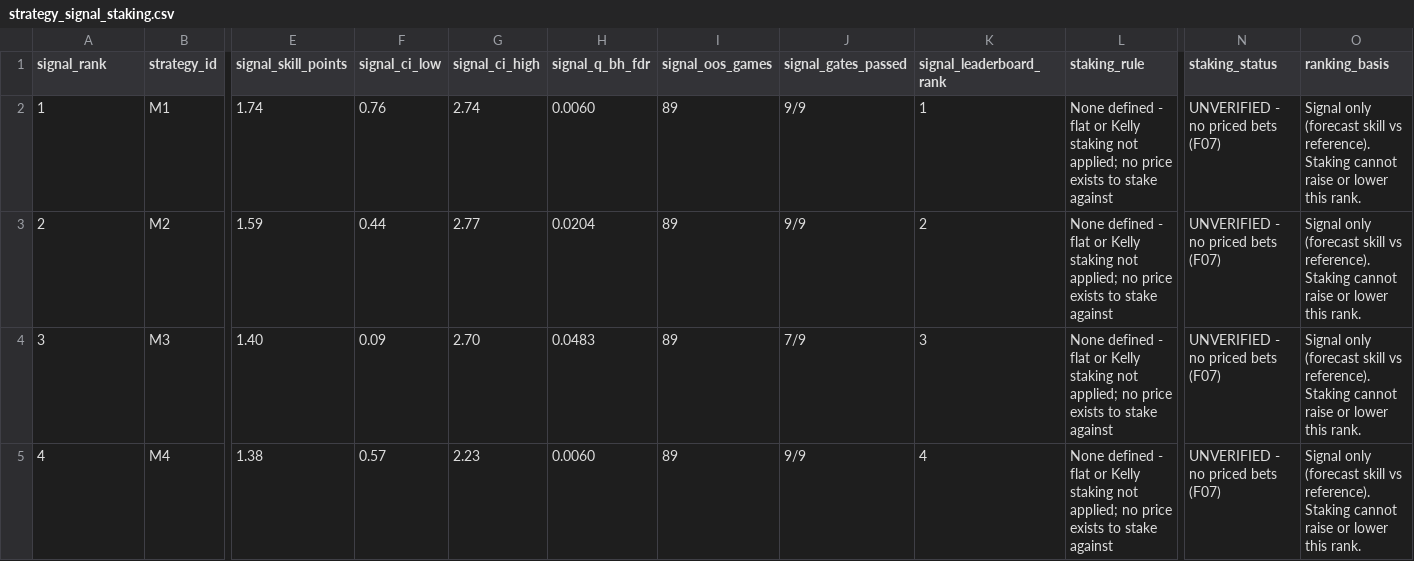
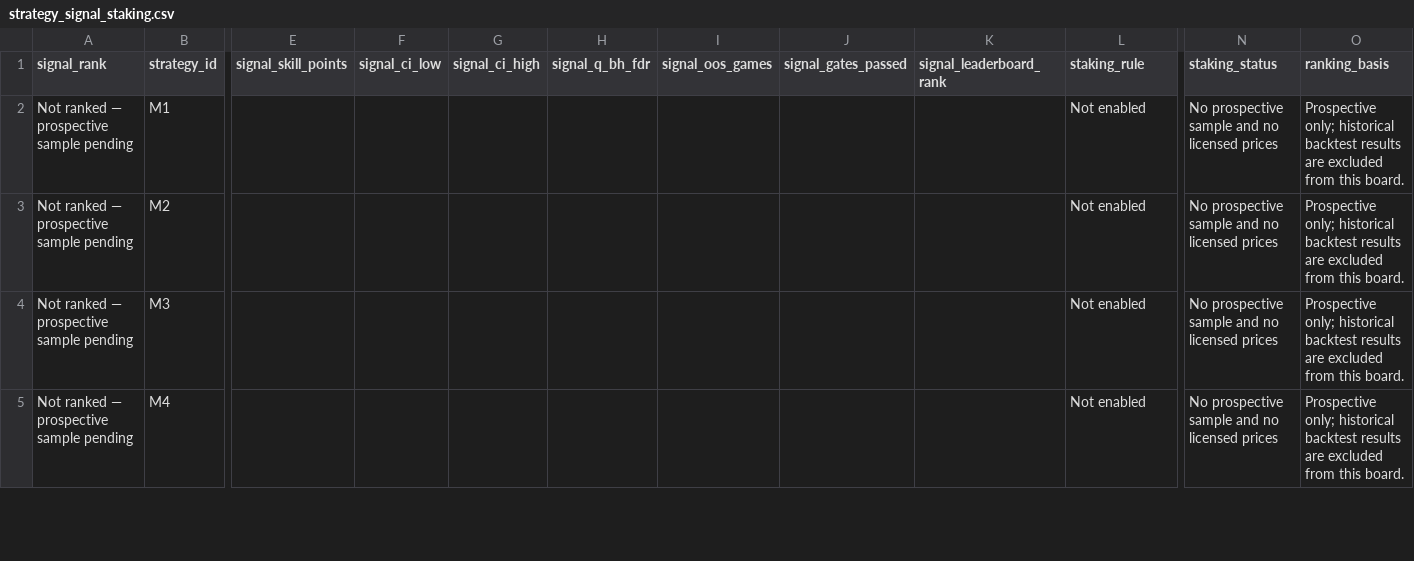
Before and after one commit to karagemop466-tech/X2, a CSV file: data/strategy_signal_staking.csv, drawn as a sheet; only a part is shown, gaps mark what is left out; the diff covers the shown part only; the diff names each change by its address in the sheet, - before the commit and + after, or states it on an @@ line.

```diff
--- a/data/strategy_signal_staking.csv
+++ b/data/strategy_signal_staking.csv
-A2 (signal_rank): 1
+A2 (signal_rank): Not ranked — prospective sample pending
-E2 (signal_skill_points): 1.74
+E2 (signal_skill_points): (empty)
-F2 (signal_ci_low): 0.76
+F2 (signal_ci_low): (empty)
-G2 (signal_ci_high): 2.74
+G2 (signal_ci_high): (empty)
-H2 (signal_q_bh_fdr): 0.0060
+H2 (signal_q_bh_fdr): (empty)
-I2:I5 (signal_oos_games): 89
+I2:I5 (signal_oos_games): (empty)
-J2:J3 (signal_gates_passed): 9/9
+J2:J3 (signal_gates_passed): (empty)
-K2 (signal_leaderboard_rank): 1
+K2 (signal_leaderboard_rank): (empty)
-L2:L5 (staking_rule): None defined - flat or Kelly staking not applied; no price exists to stake against
+L2:L5 (staking_rule): Not enabled
-N2:N5 (staking_status): UNVERIFIED - no priced bets (F07)
+N2:N5 (staking_status): No prospective sample and no licensed prices
-O2:O5 (ranking_basis): Signal only (forecast skill vs reference). Staking cannot raise or lower this rank.
+O2:O5 (ranking_basis): Prospective only; historical backtest results are excluded from this board.
-A3 (signal_rank): 2
+A3 (signal_rank): Not ranked — prospective sample pending
-E3 (signal_skill_points): 1.59
+E3 (signal_skill_points): (empty)
-F3 (signal_ci_low): 0.44
+F3 (signal_ci_low): (empty)
-G3 (signal_ci_high): 2.77
+G3 (signal_ci_high): (empty)
-H3 (signal_q_bh_fdr): 0.0204
+H3 (signal_q_bh_fdr): (empty)
-K3 (signal_leaderboard_rank): 2
+K3 (signal_leaderboard_rank): (empty)
-A4 (signal_rank): 3
+A4 (signal_rank): Not ranked — prospective sample pending
-E4 (signal_skill_points): 1.40
+E4 (signal_skill_points): (empty)
-F4 (signal_ci_low): 0.09
+F4 (signal_ci_low): (empty)
-G4 (signal_ci_high): 2.70
+G4 (signal_ci_high): (empty)
-H4 (signal_q_bh_fdr): 0.0483
+H4 (signal_q_bh_fdr): (empty)
-J4 (signal_gates_passed): 7/9
+J4 (signal_gates_passed): (empty)
-K4 (signal_leaderboard_rank): 3
+K4 (signal_leaderboard_rank): (empty)
-A5 (signal_rank): 4
+A5 (signal_rank): Not ranked — prospective sample pending
-E5 (signal_skill_points): 1.38
+E5 (signal_skill_points): (empty)
-F5 (signal_ci_low): 0.57
+F5 (signal_ci_low): (empty)
-G5 (signal_ci_high): 2.23
+G5 (signal_ci_high): (empty)
-H5 (signal_q_bh_fdr): 0.0060
+H5 (signal_q_bh_fdr): (empty)
-J5 (signal_gates_passed): 9/9
+J5 (signal_gates_passed): (empty)
-K5 (signal_leaderboard_rank): 4
+K5 (signal_leaderboard_rank): (empty)
```
Also changed, not shown: 36 edited cells elsewhere in this file, data/questions.csv, data/requirements.csv, 24 other files.
